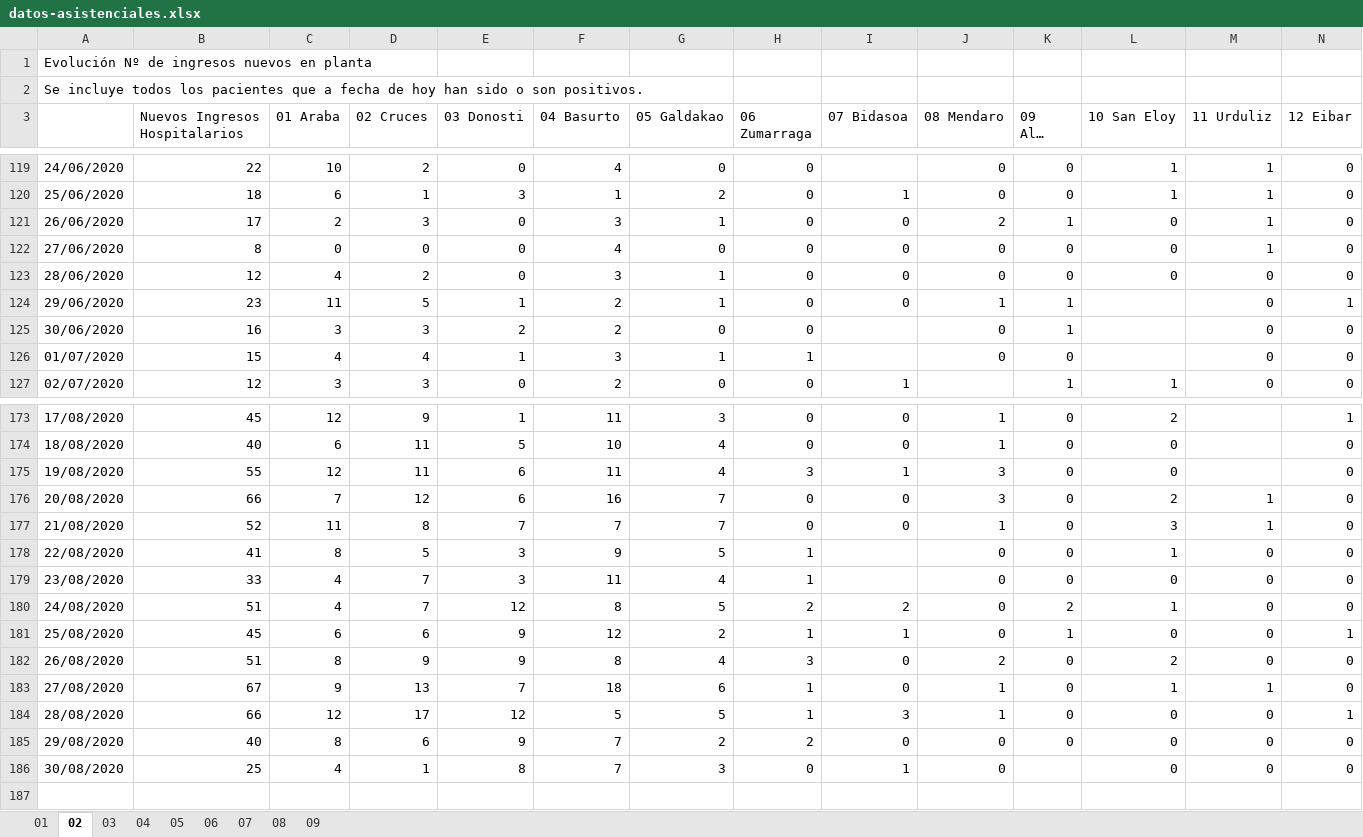
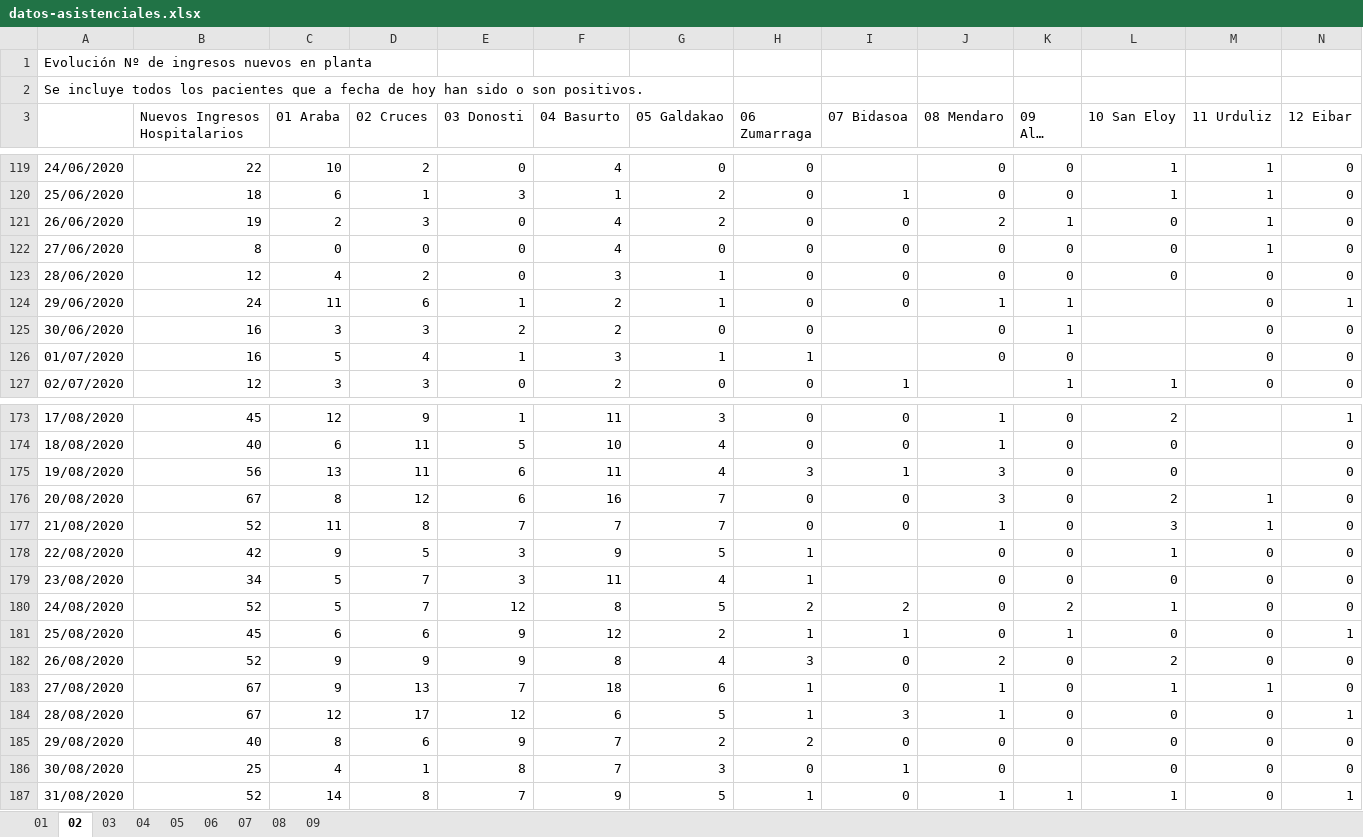
Before and after one commit to numeroteca/covid19, an Excel workbook: data/original/spain/euskadi/datos-asistenciales.xlsx, sheet 02, drawn as a sheet; only a part is shown, gaps mark what is left out; long unchanged cells end in …; values as stored, in another font and other column widths than the file's, no borders; rows hold the shown columns only; the diff covers the shown part only; the diff names each change by its address in the sheet, - before the commit and + after, or states it on an @@ line.

```diff
--- a/data/original/spain/euskadi/datos-asistenciales.xlsx (sheet 02)
+++ b/data/original/spain/euskadi/datos-asistenciales.xlsx (sheet 02)
-B121 (Nuevos Ingresos Hospitalarios): 17
+B121 (Nuevos Ingresos Hospitalarios): 19
-F121 (04 Basurto): 3
+F121 (04 Basurto): 4
-G121 (05 Galdakao): 1
+G121 (05 Galdakao): 2
-B124 (Nuevos Ingresos Hospitalarios): 23
+B124 (Nuevos Ingresos Hospitalarios): 24
-D124 (02 Cruces): 5
+D124 (02 Cruces): 6
-B126 (Nuevos Ingresos Hospitalarios): 15
+B126 (Nuevos Ingresos Hospitalarios): 16
-C126 (01 Araba): 4
+C126 (01 Araba): 5
-B175 (Nuevos Ingresos Hospitalarios): 55
+B175 (Nuevos Ingresos Hospitalarios): 56
-C175 (01 Araba): 12
+C175 (01 Araba): 13
-B176 (Nuevos Ingresos Hospitalarios): 66
+B176 (Nuevos Ingresos Hospitalarios): 67
-C176 (01 Araba): 7
+C176 (01 Araba): 8
-B178 (Nuevos Ingresos Hospitalarios): 41
+B178 (Nuevos Ingresos Hospitalarios): 42
-C178 (01 Araba): 8
+C178 (01 Araba): 9
-B179 (Nuevos Ingresos Hospitalarios): 33
+B179 (Nuevos Ingresos Hospitalarios): 34
-C179:C180 (01 Araba): 4
+C179:C180 (01 Araba): 5
-B180 (Nuevos Ingresos Hospitalarios): 51
+B180 (Nuevos Ingresos Hospitalarios): 52
-B182 (Nuevos Ingresos Hospitalarios): 51
+B182 (Nuevos Ingresos Hospitalarios): 52
-C182 (01 Araba): 8
+C182 (01 Araba): 9
-B184 (Nuevos Ingresos Hospitalarios): 66
+B184 (Nuevos Ingresos Hospitalarios): 67
-F184 (04 Basurto): 5
+F184 (04 Basurto): 6
+row 187: 31/08/2020 | 52 | 14 | 8 | 7 | 9 | 5 | 1 | 0 | 1 | 1 | 1 | 0 | 1
```
Also changed, not shown: 46 edited cells elsewhere in this sheet, sheet 01, sheet 03, sheet 08, sheet 07, sheet 09, sheet 06, 2 more sheets, data/original/spain/euskadi/situacion-epidemiologica.xlsx, 41 other files.
